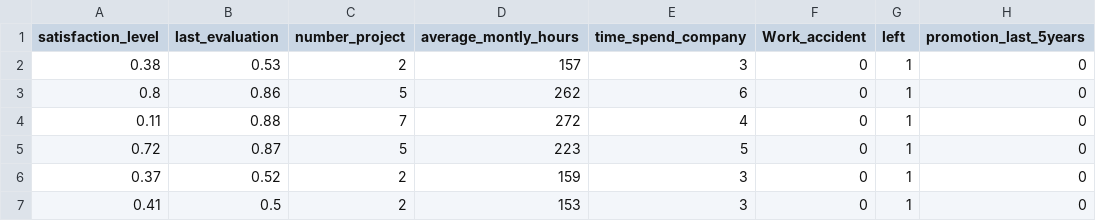
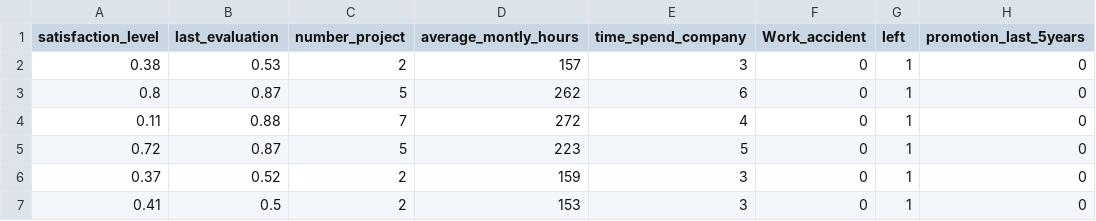
Before and after one commit to SidhartheneeNayak/HR-Analytics, a CSV file: HR_comma_sep.csv, drawn as a sheet; only a part is shown; the diff names each change by its address in the sheet, - before the commit and + after, or states it on an @@ line.

Commit message:
Update HR_comma_sep.csv

```diff
--- a/HR_comma_sep.csv
+++ b/HR_comma_sep.csv
-B3 (last_evaluation): 0.86
+B3 (last_evaluation): 0.87
```
